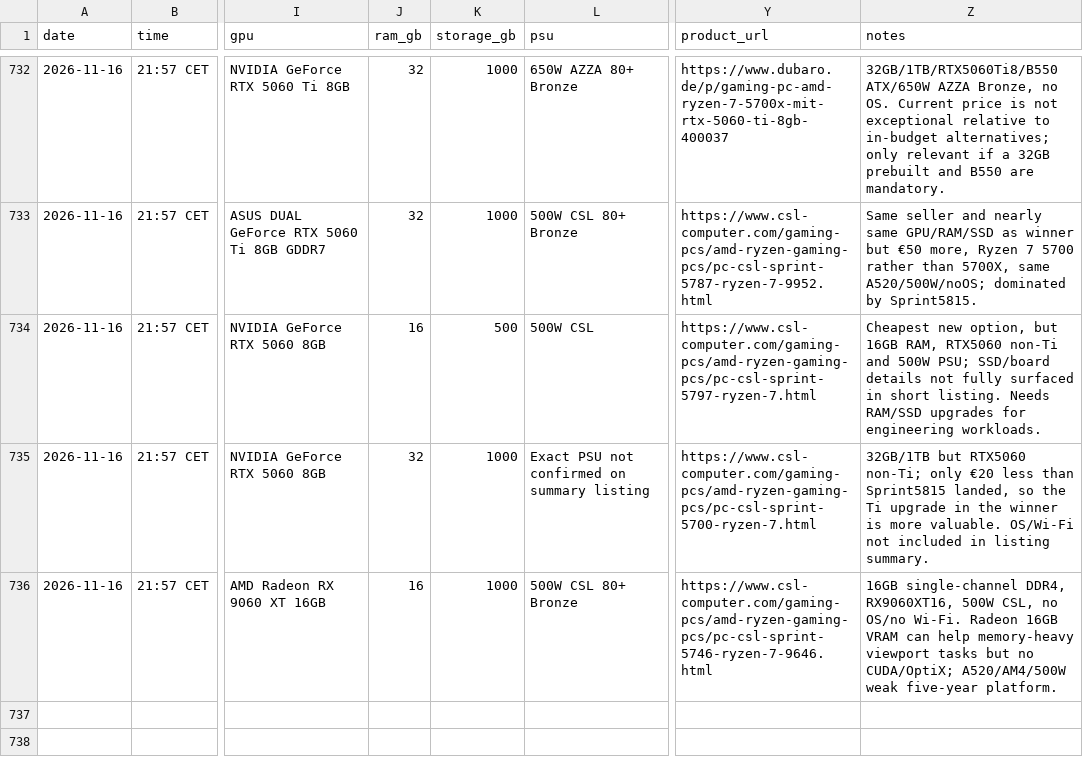
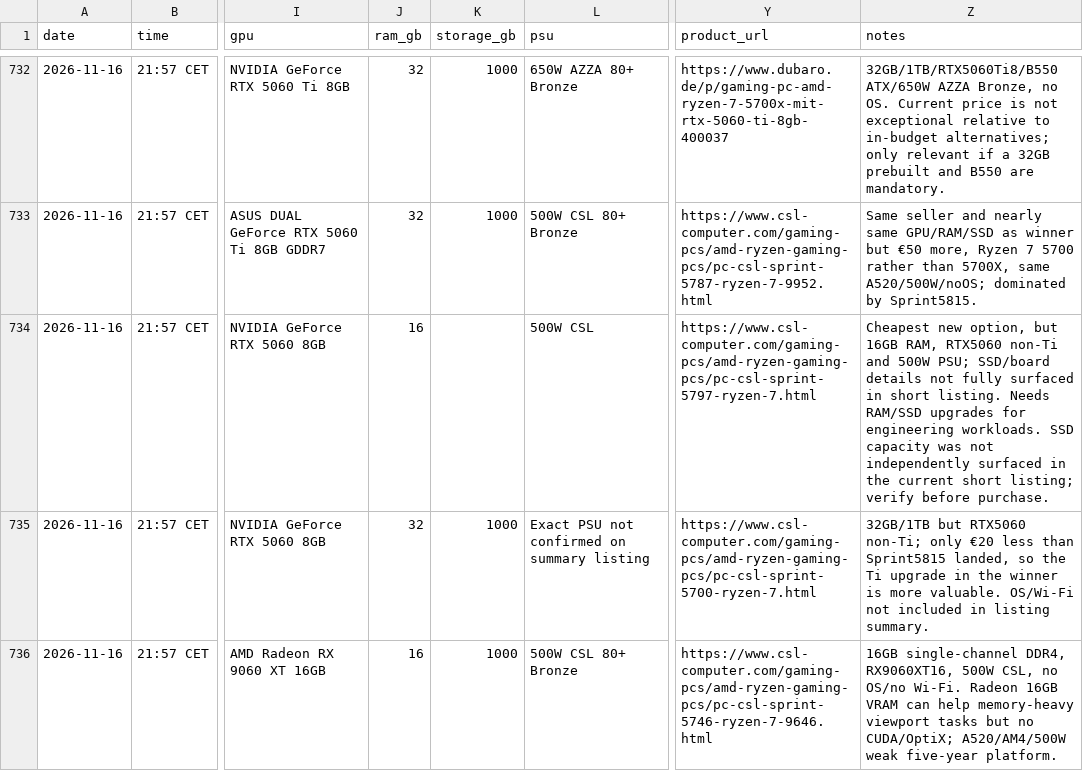
Before and after one commit to wgchen25-droid/Desktop_Searching, a CSV file: data/price_history.csv, drawn as a sheet; only a part is shown, gaps mark what is left out; the diff names each change by its address in the sheet, - before the commit and + after, or states it on an @@ line.

Commit message:
Clarify unverified Sprint5797 SSD capacity

```diff
--- a/data/price_history.csv
+++ b/data/price_history.csv
-K734 (storage_gb): 500
+K734 (storage_gb): (empty)
-Z734 (notes): …engineering workloads.
+Z734 (notes): …engineering workloads. SSD capacity was not independently surfaced in the current short listing; verify before purchase.
```
